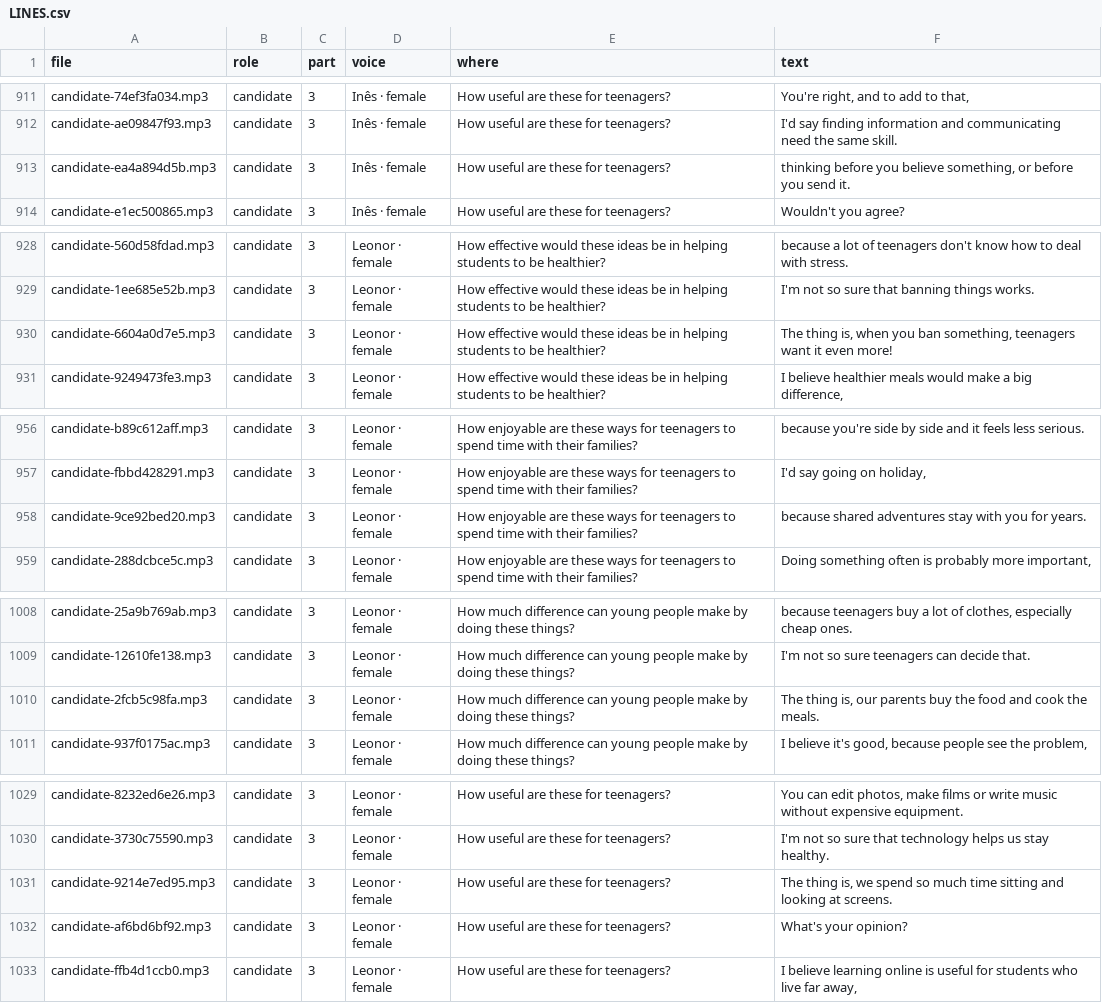
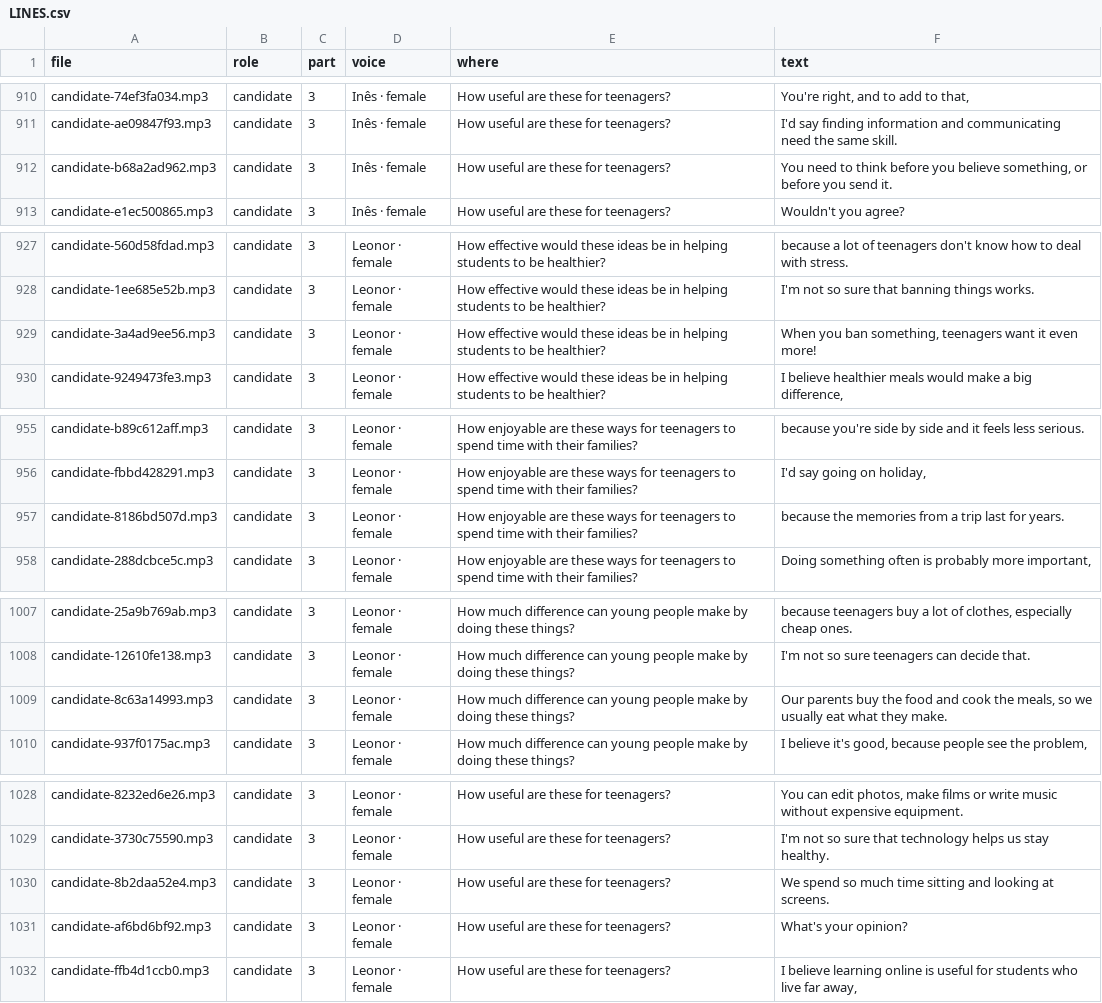
Before and after one commit to mhnashtai-prog/intuity-cambridge-b2, a CSV file: audio/speaking/LINES.csv, drawn as a sheet; only a part is shown, gaps mark what is left out; the diff covers the shown part only.

```diff
--- a/audio/speaking/LINES.csv
+++ b/audio/speaking/LINES.csv
@@ -912,3 +911,3 @@ candidate-74ef3fa034.mp3,candidate,3,Inês · female,How useful are these for te
 candidate-ae09847f93.mp3,candidate,3,Inês · female,How useful are these for teenagers?,I'd say finding information and communicating need the same skill.
-candidate-ea4a894d5b.mp3,candidate,3,Inês · female,How useful are these for teenagers?,"thinking before you believe something, or before you send it."
+candidate-b68a2ad962.mp3,candidate,3,Inês · female,How useful are these for teenagers?,"You need to think before you believe something, or before you send it."
 candidate-e1ec500865.mp3,candidate,3,Inês · female,How useful are these for teenagers?,Wouldn't you agree?
@@ -929,3 +928,3 @@ candidate-560d58fdad.mp3,candidate,3,Leonor · female,How effective would these
 candidate-1ee685e52b.mp3,candidate,3,Leonor · female,How effective would these ideas be in helping students to be healthier?,I'm not so sure that banning things works.
-candidate-6604a0d7e5.mp3,candidate,3,Leonor · female,How effective would these ideas be in helping students to be healthier?,"The thing is, when you ban something, teenagers want it even more!"
+candidate-3a4ad9ee56.mp3,candidate,3,Leonor · female,How effective would these ideas be in helping students to be healthier?,"When you ban something, teenagers want it even more!"
 candidate-9249473fe3.mp3,candidate,3,Leonor · female,How effective would these ideas be in helping students to be healthier?,"I believe healthier meals would make a big difference,"
@@ -957,3 +956,3 @@ candidate-b89c612aff.mp3,candidate,3,Leonor · female,How enjoyable are these wa
 candidate-fbbd428291.mp3,candidate,3,Leonor · female,How enjoyable are these ways for teenagers to spend time with their families?,"I'd say going on holiday,"
-candidate-9ce92bed20.mp3,candidate,3,Leonor · female,How enjoyable are these ways for teenagers to spend time with their families?,because shared adventures stay with you for years.
+candidate-8186bd507d.mp3,candidate,3,Leonor · female,How enjoyable are these ways for teenagers to spend time with their families?,because the memories from a trip last for years.
 candidate-288dcbce5c.mp3,candidate,3,Leonor · female,How enjoyable are these ways for teenagers to spend time with their families?,"Doing something often is probably more important,"
@@ -1009,3 +1008,3 @@ candidate-25a9b769ab.mp3,candidate,3,Leonor · female,How much difference can yo
 candidate-12610fe138.mp3,candidate,3,Leonor · female,How much difference can young people make by doing these things?,I'm not so sure teenagers can decide that.
-candidate-2fcb5c98fa.mp3,candidate,3,Leonor · female,How much difference can young people make by doing these things?,"The thing is, our parents buy the food and cook the meals."
+candidate-8c63a14993.mp3,candidate,3,Leonor · female,How much difference can young people make by doing these things?,"Our parents buy the food and cook the meals, so we usually eat what they make."
 candidate-937f0175ac.mp3,candidate,3,Leonor · female,How much difference can young people make by doing these things?,"I believe it's good, because people see the problem,"
@@ -1030,3 +1029,3 @@ candidate-8232ed6e26.mp3,candidate,3,Leonor · female,How useful are these for t
 candidate-3730c75590.mp3,candidate,3,Leonor · female,How useful are these for teenagers?,I'm not so sure that technology helps us stay healthy.
-candidate-9214e7ed95.mp3,candidate,3,Leonor · female,How useful are these for teenagers?,"The thing is, we spend so much time sitting and looking at screens."
+candidate-8b2daa52e4.mp3,candidate,3,Leonor · female,How useful are these for teenagers?,We spend so much time sitting and looking at screens.
 candidate-af6bd6bf92.mp3,candidate,3,Leonor · female,How useful are these for teenagers?,What's your opinion?
```
Also changed, not shown: 1 removed row and 28 edited cells elsewhere in this file, 2 other files.
